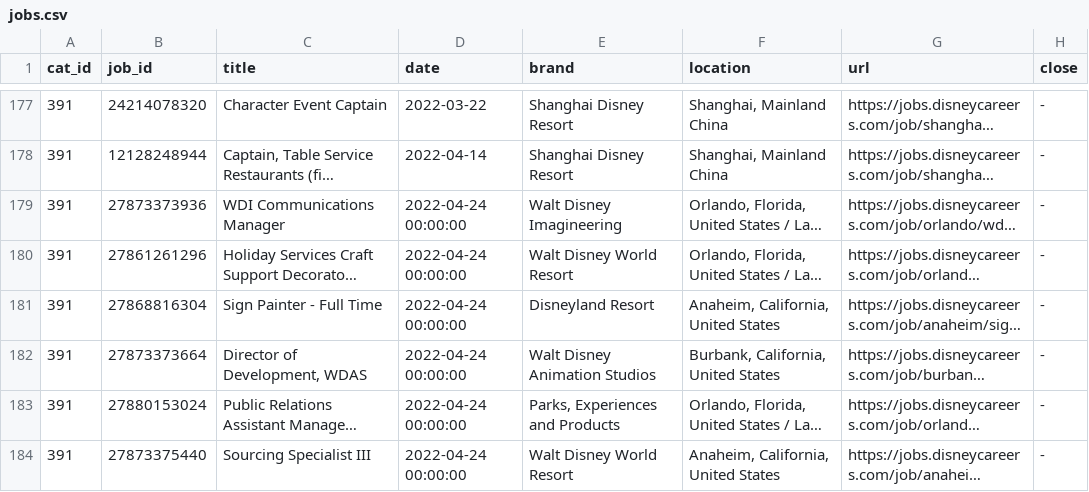
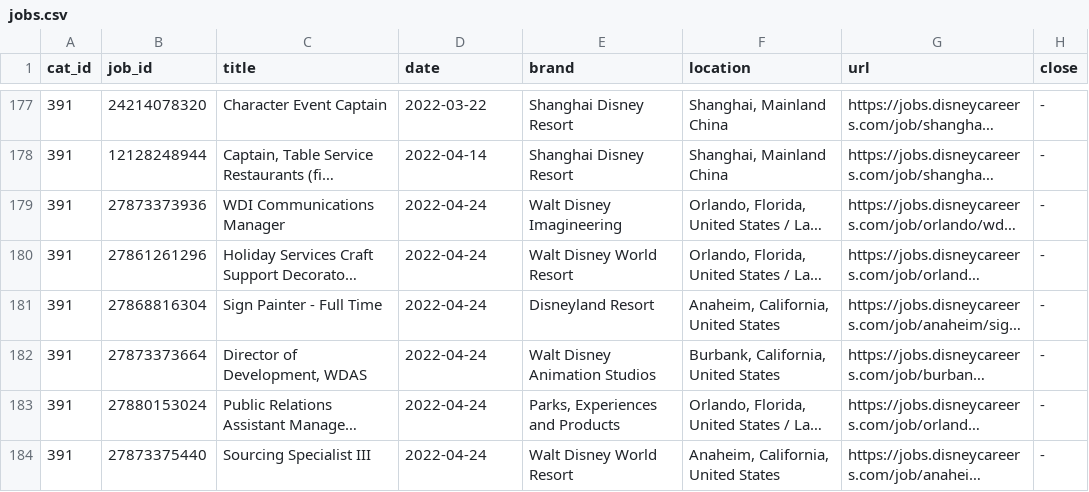
Before and after one commit to dpasse/monte, a CSV file: data/disney/jobs.csv, drawn as a sheet; only a part is shown, gaps mark what is left out; long unchanged cells end in …; the diff names each change by its address in the sheet, - before the commit and + after, or states it on an @@ line.

```diff
--- a/data/disney/jobs.csv
+++ b/data/disney/jobs.csv
-D179:D184 (date): 2022-04-24 00:00:00
+D179:D184 (date): 2022-04-24
```
Also changed, not shown: 1 other file.
